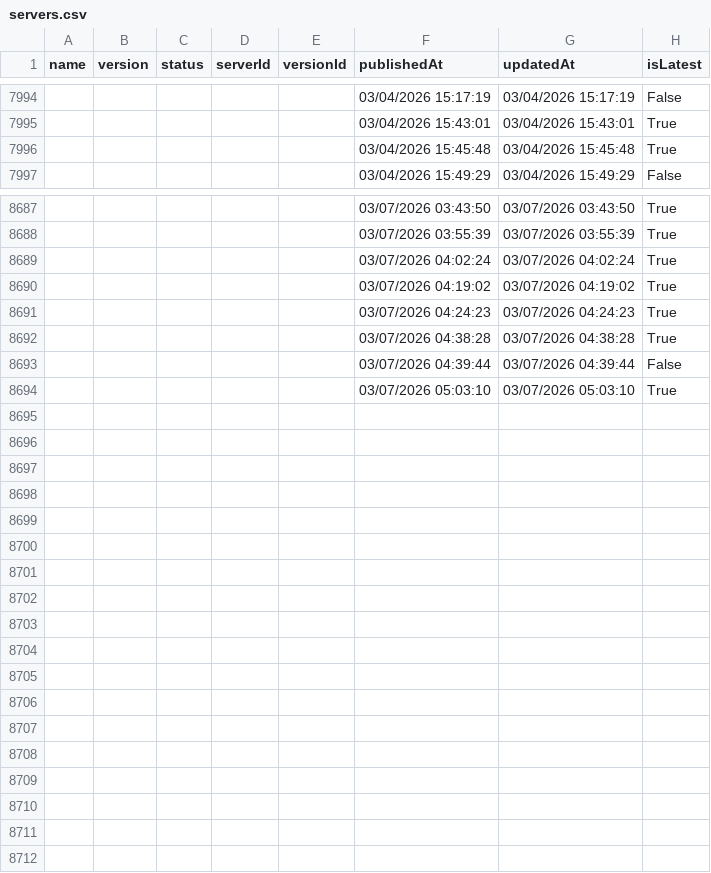
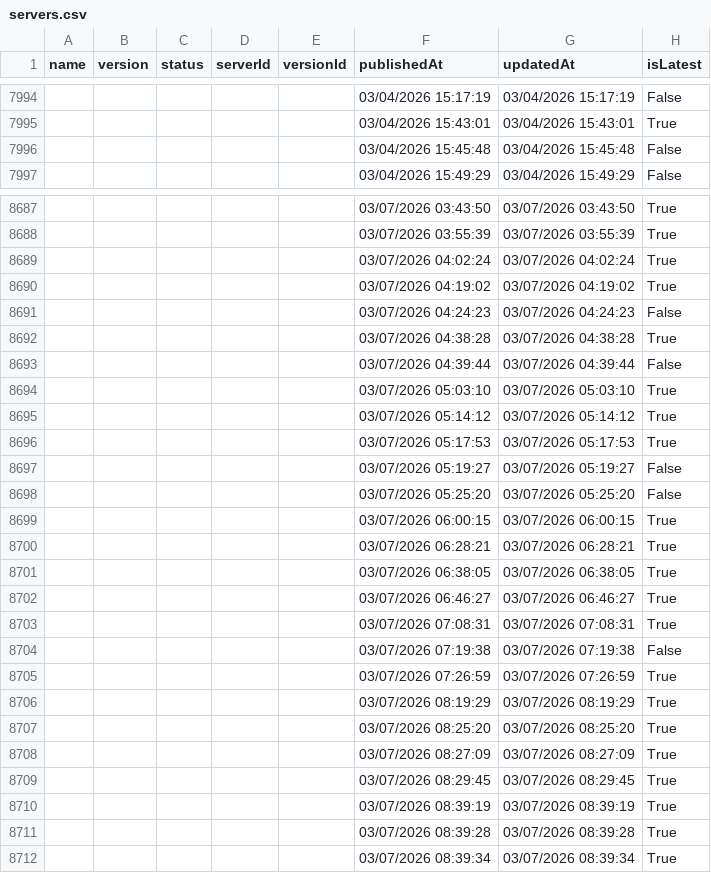
Before and after one commit to joelverhagen/mcp-insights, a CSV file: servers.csv, drawn as a sheet; only a part is shown, gaps mark what is left out; the diff covers the shown part only.

```diff
--- a/servers.csv
+++ b/servers.csv
@@ -7995,3 +7995,3 @@
 ,,,,,"03/04/2026 15:43:01","03/04/2026 15:43:01","True"
-,,,,,"03/04/2026 15:45:48","03/04/2026 15:45:48","True"
+,,,,,"03/04/2026 15:45:48","03/04/2026 15:45:48","False"
 ,,,,,"03/04/2026 15:49:29","03/04/2026 15:49:29","False"
@@ -8690,3 +8690,3 @@
 ,,,,,"03/07/2026 04:19:02","03/07/2026 04:19:02","True"
-,,,,,"03/07/2026 04:24:23","03/07/2026 04:24:23","True"
+,,,,,"03/07/2026 04:24:23","03/07/2026 04:24:23","False"
 ,,,,,"03/07/2026 04:38:28","03/07/2026 04:38:28","True"
@@ -8694 +8694,19 @@
 ,,,,,"03/07/2026 05:03:10","03/07/2026 05:03:10","True"
+,,,,,"03/07/2026 05:14:12","03/07/2026 05:14:12","True"
+,,,,,"03/07/2026 05:17:53","03/07/2026 05:17:53","True"
+,,,,,"03/07/2026 05:19:27","03/07/2026 05:19:27","False"
+,,,,,"03/07/2026 05:25:20","03/07/2026 05:25:20","False"
+,,,,,"03/07/2026 06:00:15","03/07/2026 06:00:15","True"
+,,,,,"03/07/2026 06:28:21","03/07/2026 06:28:21","True"
+,,,,,"03/07/2026 06:38:05","03/07/2026 06:38:05","True"
+,,,,,"03/07/2026 06:46:27","03/07/2026 06:46:27","True"
+,,,,,"03/07/2026 07:08:31","03/07/2026 07:08:31","True"
+,,,,,"03/07/2026 07:19:38","03/07/2026 07:19:38","False"
+,,,,,"03/07/2026 07:26:59","03/07/2026 07:26:59","True"
+,,,,,"03/07/2026 08:19:29","03/07/2026 08:19:29","True"
+,,,,,"03/07/2026 08:25:20","03/07/2026 08:25:20","True"
+,,,,,"03/07/2026 08:27:09","03/07/2026 08:27:09","True"
+,,,,,"03/07/2026 08:29:45","03/07/2026 08:29:45","True"
+,,,,,"03/07/2026 08:39:19","03/07/2026 08:39:19","True"
+,,,,,"03/07/2026 08:39:28","03/07/2026 08:39:28","True"
+,,,,,"03/07/2026 08:39:34","03/07/2026 08:39:34","True"
```
Also changed, not shown: 7 edited cells elsewhere in this file, 3 other files.
